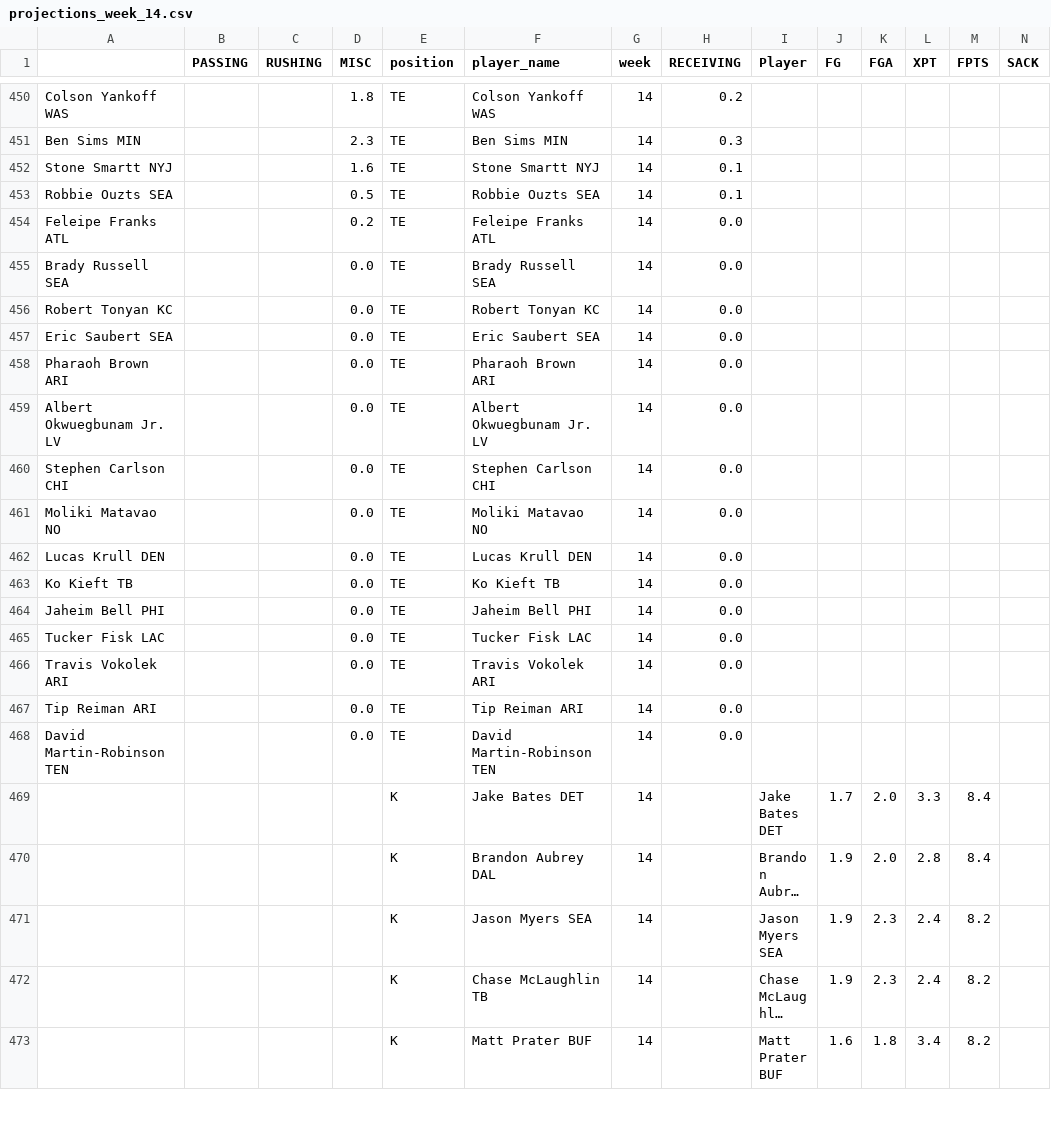
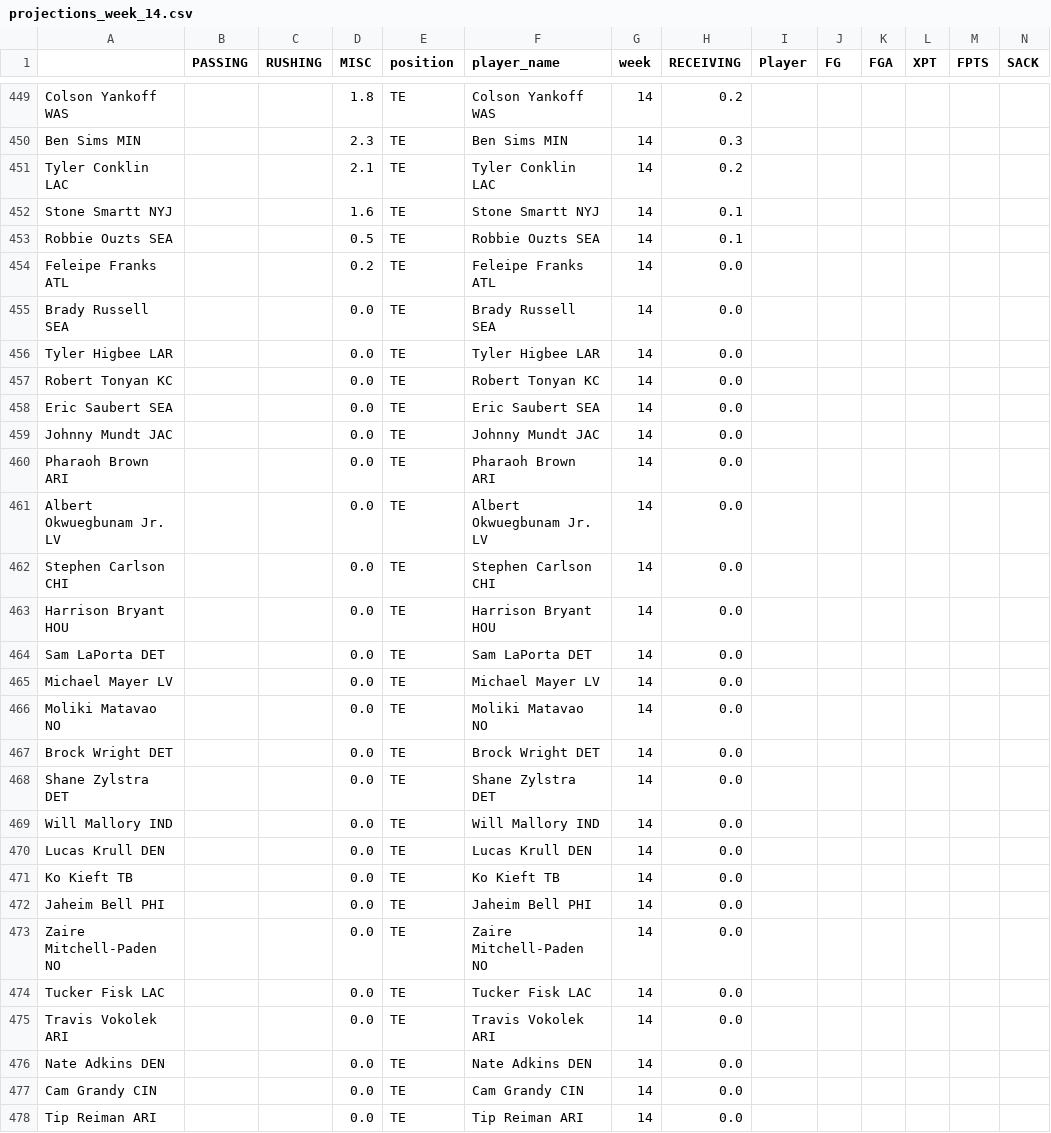
Before and after one commit to msrtliw2/fantasy-lineup-picker, a CSV file: data/projections_week_14.csv, drawn as a sheet; only a part is shown, gaps mark what is left out; the shorter side is filled out with more unchanged rows; long unchanged cells end in …; rows hold the shown columns only; the diff covers the shown part only; the diff names each change by its address in the sheet, - before the commit and + after, or states it on an @@ line.

```diff
--- a/data/projections_week_14.csv
+++ b/data/projections_week_14.csv
+row 451: Tyler Conklin LAC |  |  | 2.1 | TE | Tyler Conklin LAC | 14 | 0.2
+row 456: Tyler Higbee LAR |  |  | 0.0 | TE | Tyler Higbee LAR | 14 | 0.0
+row 459: Johnny Mundt JAC |  |  | 0.0 | TE | Johnny Mundt JAC | 14 | 0.0
+row 463: Harrison Bryant HOU |  |  | 0.0 | TE | Harrison Bryant HOU | 14 | 0.0
+row 464: Sam LaPorta DET |  |  | 0.0 | TE | Sam LaPorta DET | 14 | 0.0
+row 465: Michael Mayer LV |  |  | 0.0 | TE | Michael Mayer LV | 14 | 0.0
+row 467: Brock Wright DET |  |  | 0.0 | TE | Brock Wright DET | 14 | 0.0
+row 468: Shane Zylstra DET |  |  | 0.0 | TE | Shane Zylstra DET | 14 | 0.0
+row 469: Will Mallory IND |  |  | 0.0 | TE | Will Mallory IND | 14 | 0.0
+row 473: Zaire Mitchell-Paden NO |  |  | 0.0 | TE | Zaire Mitchell-Paden NO | 14 | 0.0
+row 476: Nate Adkins DEN |  |  | 0.0 | TE | Nate Adkins DEN | 14 | 0.0
+row 477: Cam Grandy CIN |  |  | 0.0 | TE | Cam Grandy CIN | 14 | 0.0
```
Also changed, not shown: 8 added rows and 7 removed rows elsewhere in this file, data/projections_week_10.csv, data/projections_week_11.csv, 15 other files.
